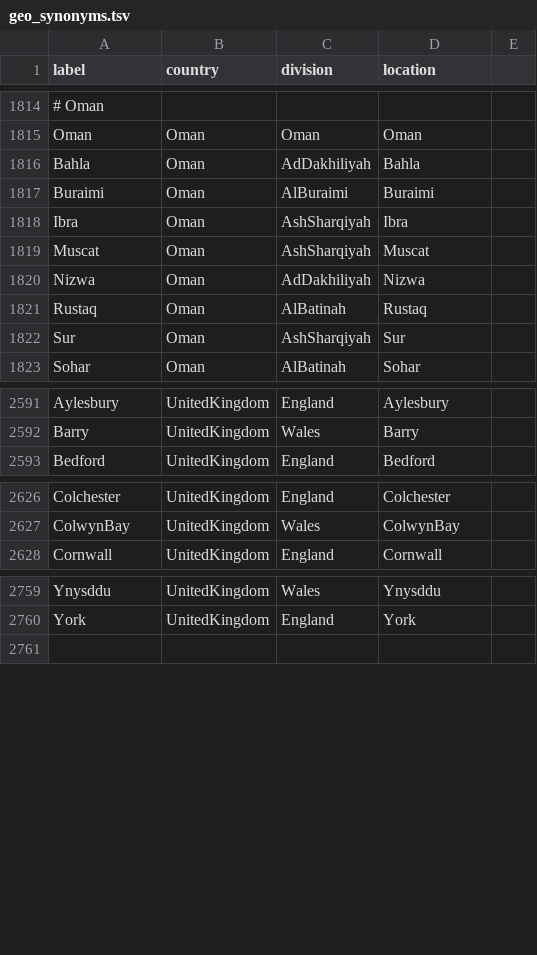
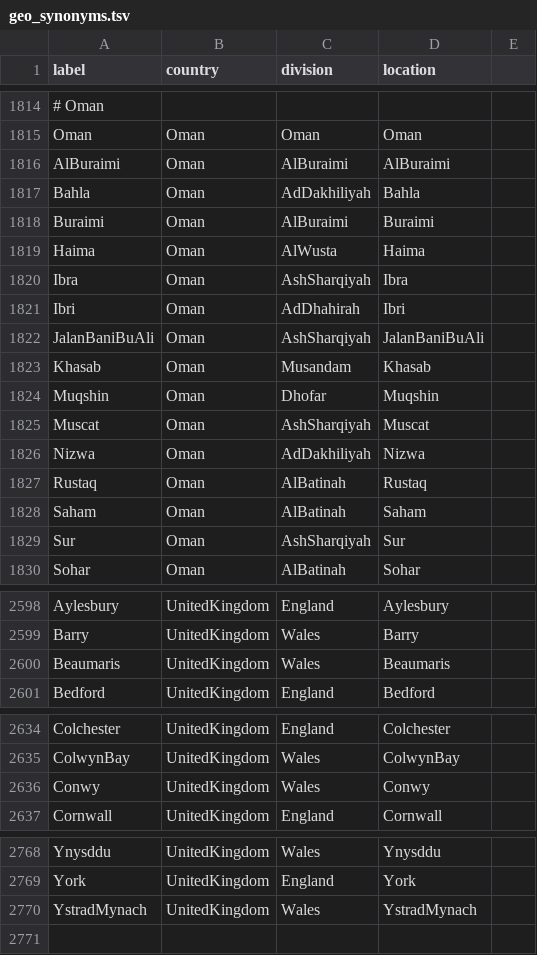
Before and after one commit to nextstrain/fauna, a TSV file: source-data/geo_synonyms.tsv, drawn as a sheet; only a part is shown, gaps mark what is left out; the diff names each change by its address in the sheet, - before the commit and + after, or states it on an @@ line.

```diff
--- a/source-data/geo_synonyms.tsv
+++ b/source-data/geo_synonyms.tsv
+row 1816: AlBuraimi | Oman | AlBuraimi | AlBuraimi
+row 1819: Haima | Oman | AlWusta | Haima
+row 1821: Ibri | Oman | AdDhahirah | Ibri
+row 1822: JalanBaniBuAli | Oman | AshSharqiyah | JalanBaniBuAli
+row 1823: Khasab | Oman | Musandam | Khasab
+row 1824: Muqshin | Oman | Dhofar | Muqshin
+row 1828: Saham | Oman | AlBatinah | Saham
+row 2600: Beaumaris | UnitedKingdom | Wales | Beaumaris
+row 2636: Conwy | UnitedKingdom | Wales | Conwy
+row 2770: YstradMynach | UnitedKingdom | Wales | YstradMynach
```
Also changed, not shown: source-data/flu_fix_location_label.tsv.
